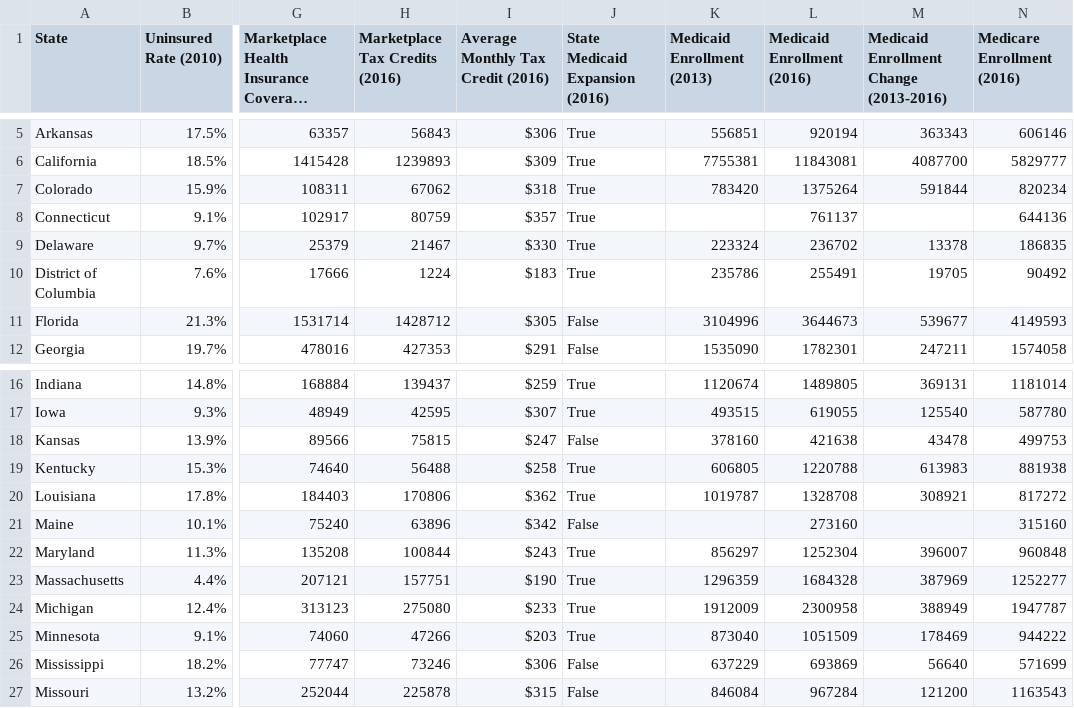
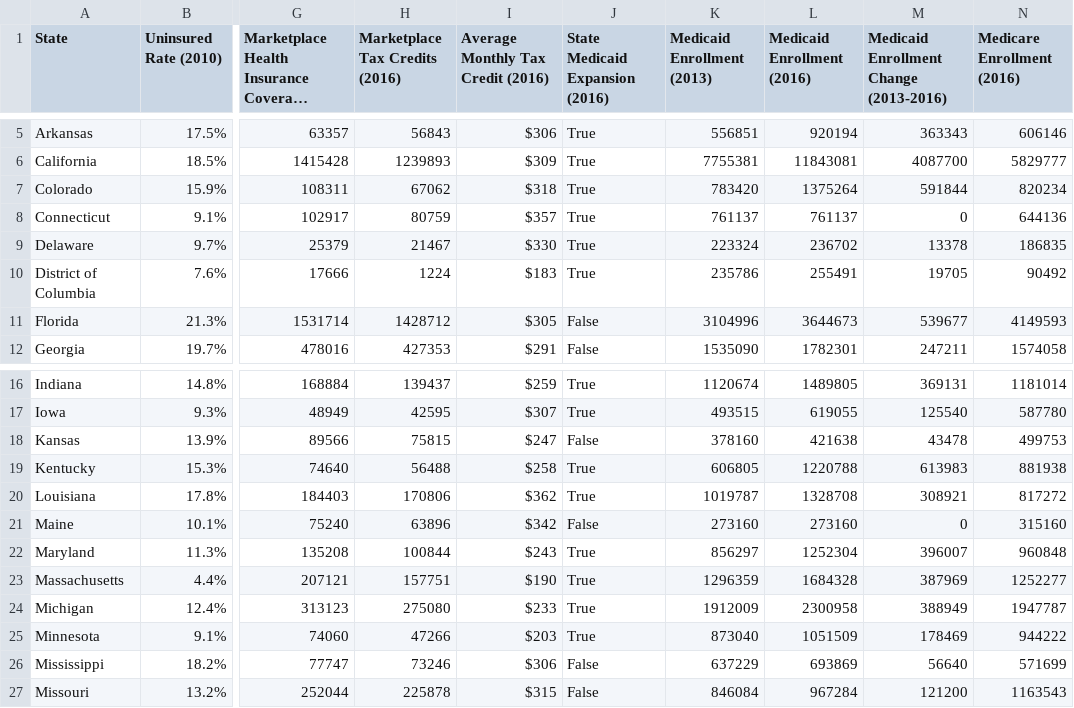
Before and after one commit to MAT34525/A4S8_EAI_LifeSure, a CSV file: states.csv, drawn as a sheet; only a part is shown, gaps mark what is left out; long unchanged cells end in …; the diff names each change by its address in the sheet, - before the commit and + after, or states it on an @@ line.

Commit message:
Addding the differents files insurance.cvs and states.csv

```diff
--- a/states.csv
+++ b/states.csv
-K8 (Medicaid Enrollment (2013)): (empty)
+K8 (Medicaid Enrollment (2013)): 761137
-M8: (empty)
+M8: 0
-K21 (Medicaid Enrollment (2013)): (empty)
+K21 (Medicaid Enrollment (2013)): 273160
-M21: (empty)
+M21: 0
```
Also changed, not shown: 1 other file.
